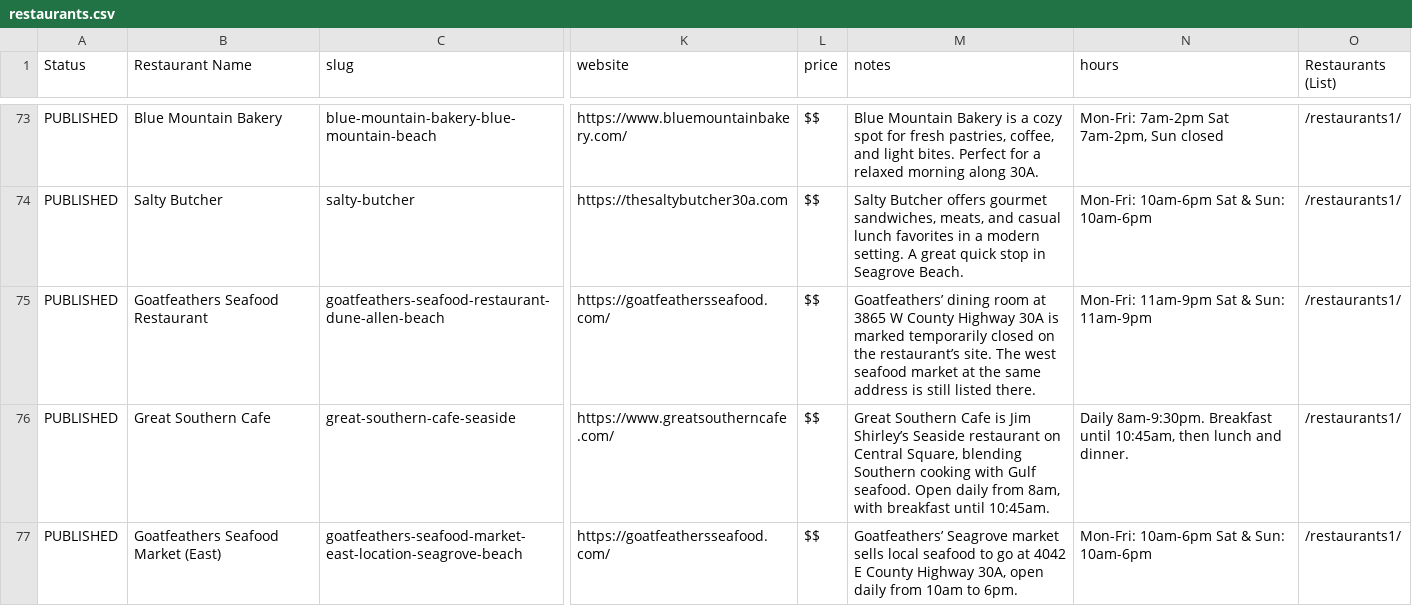
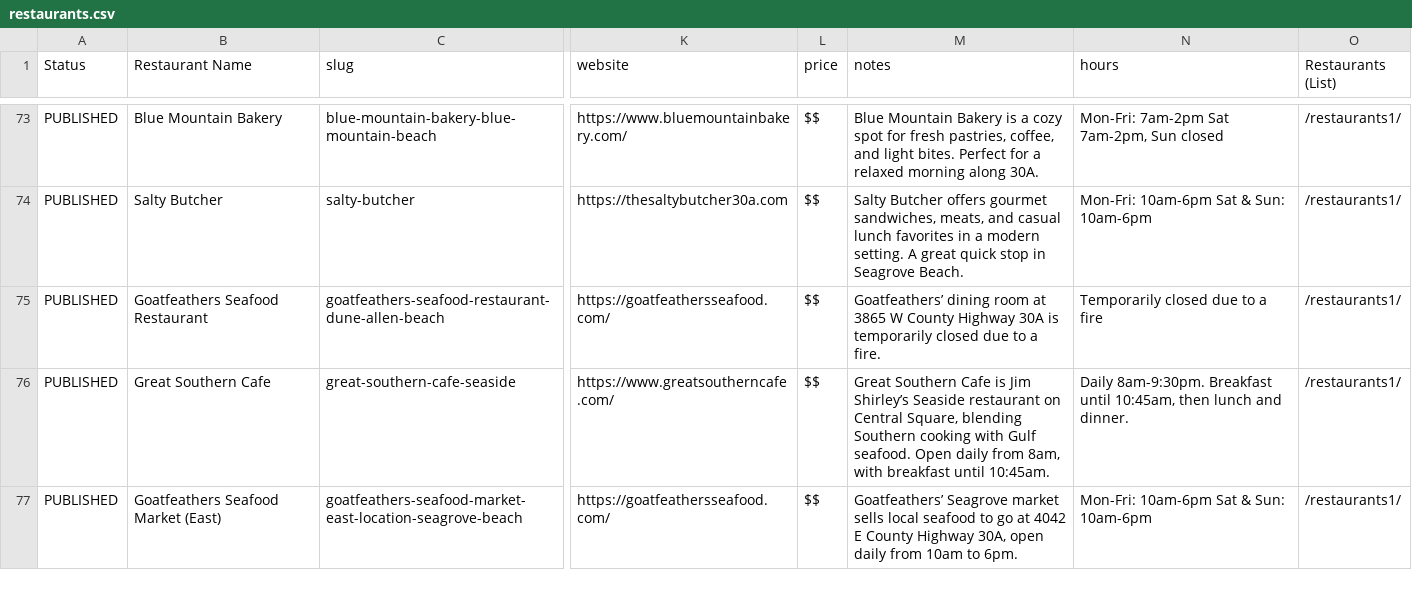
Before and after one commit to marcongit850/eatingon30A, a CSV file: data/restaurants.csv, drawn as a sheet; only a part is shown, gaps mark what is left out; the diff names each change by its address in the sheet, - before the commit and + after, or states it on an @@ line.

```diff
--- a/data/restaurants.csv
+++ b/data/restaurants.csv
-M75 (notes): …30A is marked temporarily closed on the restaurant’s site. The west seafood market at the same address is still listed there.
+M75 (notes): …30A is temporarily closed due to a fire.
-N75 (hours): Mon-Fri: 11am-9pm Sat & Sun: 11am-9pm
+N75 (hours): Temporarily closed due to a fire
```
Also changed, not shown: 13 other files.
